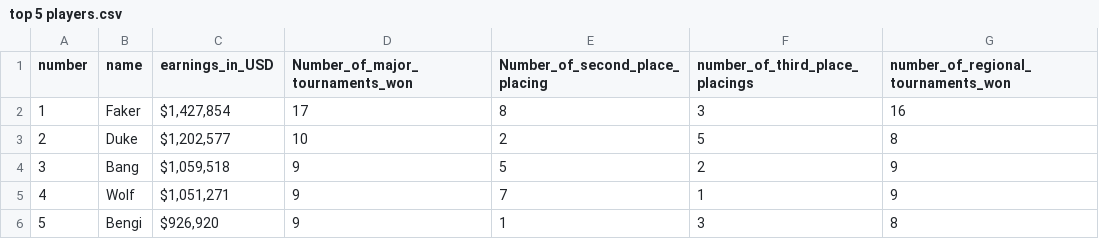
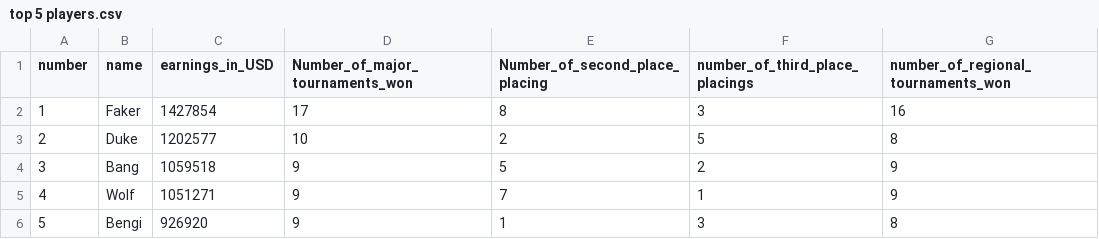
Before and after one commit to AlexL1410/3179, a CSV file: top 5 players.csv, drawn as a sheet.

Commit message:
Add files via upload

```diff
--- a/top 5 players.csv
+++ b/top 5 players.csv
@@ -1,6 +1,6 @@
 number,name,earnings_in_USD,Number_of_major_tournaments_won,Number_of_second_place_placing,number_of_third_place_placings,number_of_regional_tournaments_won
-1,Faker,"$1,427,854",17,8,3,16
-2,Duke,"$1,202,577",10,2,5,8
-3,Bang,"$1,059,518",9,5,2,9
-4,Wolf,"$1,051,271",9,7,1,9
-5,Bengi,"$926,920",9,1,3,8
+1,Faker,1427854,17,8,3,16
+2,Duke,1202577,10,2,5,8
+3,Bang,1059518,9,5,2,9
+4,Wolf,1051271,9,7,1,9
+5,Bengi,926920,9,1,3,8
```
